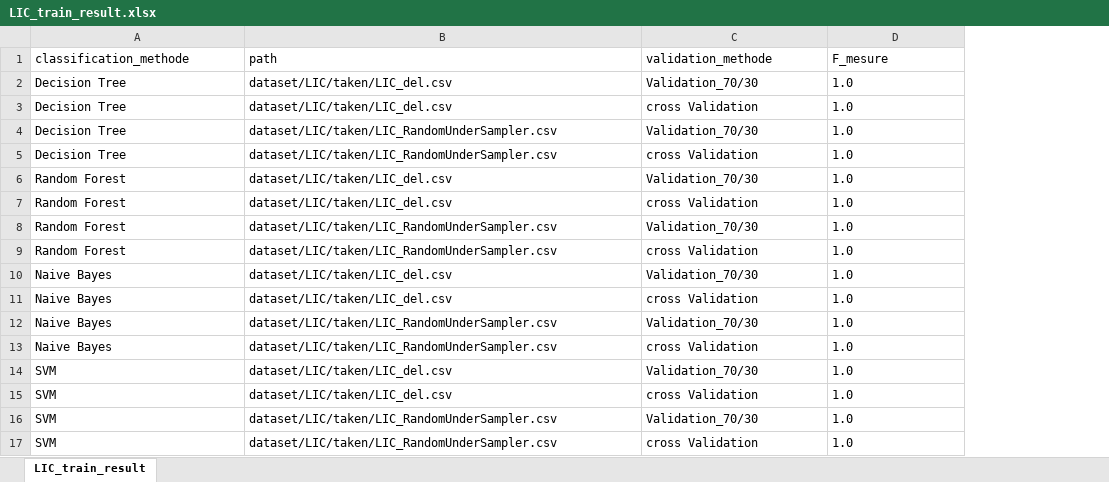
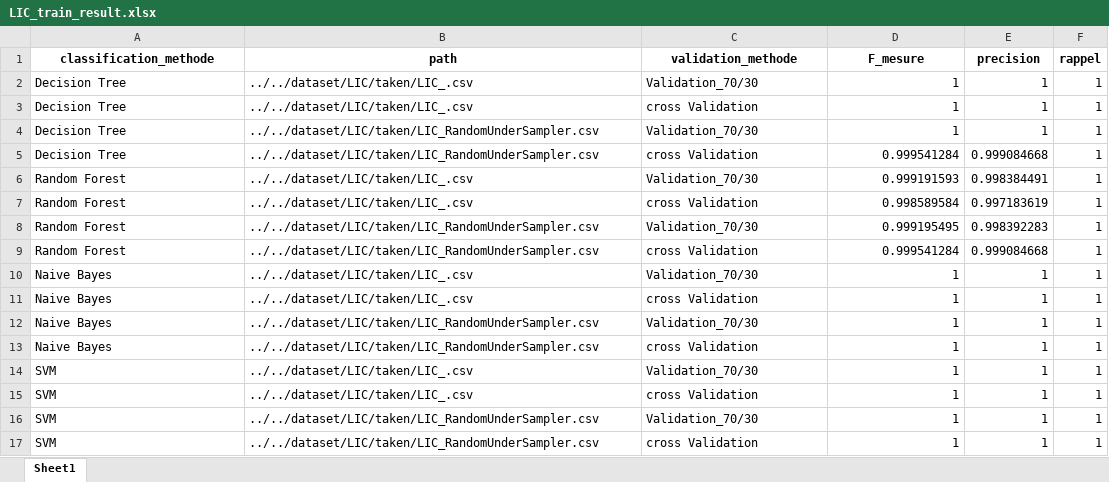
Before and after one commit to nanaker/PFEApprentissage, an Excel workbook: dataset/LIC/LIC_train_result.xlsx, sheet Sheet1, drawn as a sheet; values as stored, in another font and other column widths than the file's, no borders; the diff names each change by its address in the sheet, - before the commit and + after, or states it on an @@ line.

```diff
--- a/dataset/LIC/LIC_train_result.xlsx (sheet Sheet1)
+++ b/dataset/LIC/LIC_train_result.xlsx (sheet Sheet1)
-sheet tab: LIC_train_result
+sheet tab: Sheet1
+column E (precision), rows 2-17: 1 | 1 | 1 | 0.999084668 | 0.998384491 | 0.997183619 | 0.998392283 | 0.999084668 | 1 | 1 | 1 | 1 | 1 | 1 | 1 | 1
+column F (rappel), rows 2-17: all 1
@@ A1:D1 bold: off → on, alignment: left → center @@
-B2:B3 (path): dataset/LIC/taken/LIC_del.csv
+B2:B3 (path): ../../dataset/LIC/taken/LIC_.csv
-D2:D4 (F_mesure): 1.0
+D2:D4 (F_mesure): 1
-B4:B5 (path): dataset/LIC/taken/LIC_RandomUnderSampler.csv
+B4:B5 (path): ../../dataset/LIC/taken/LIC_RandomUnderSampler.csv
-D5 (F_mesure): 1.0
+D5 (F_mesure): 0.999541284
-B6:B7 (path): dataset/LIC/taken/LIC_del.csv
+B6:B7 (path): ../../dataset/LIC/taken/LIC_.csv
-D6 (F_mesure): 1.0
+D6 (F_mesure): 0.999191593
-D7 (F_mesure): 1.0
+D7 (F_mesure): 0.998589584
-B8:B9 (path): dataset/LIC/taken/LIC_RandomUnderSampler.csv
+B8:B9 (path): ../../dataset/LIC/taken/LIC_RandomUnderSampler.csv
-D8 (F_mesure): 1.0
+D8 (F_mesure): 0.999195495
-D9 (F_mesure): 1.0
+D9 (F_mesure): 0.999541284
-B10:B11 (path): dataset/LIC/taken/LIC_del.csv
+B10:B11 (path): ../../dataset/LIC/taken/LIC_.csv
-D10:D17 (F_mesure): 1.0
+D10:D17 (F_mesure): 1
-B12:B13 (path): dataset/LIC/taken/LIC_RandomUnderSampler.csv
+B12:B13 (path): ../../dataset/LIC/taken/LIC_RandomUnderSampler.csv
-B14:B15 (path): dataset/LIC/taken/LIC_del.csv
+B14:B15 (path): ../../dataset/LIC/taken/LIC_.csv
-B16:B17 (path): dataset/LIC/taken/LIC_RandomUnderSampler.csv
+B16:B17 (path): ../../dataset/LIC/taken/LIC_RandomUnderSampler.csv
```
Also changed, not shown: dataset/HAS/HAS_train_result.xlsx, dataset/HBR/HBR_train_result.xlsx, 56 other files.
